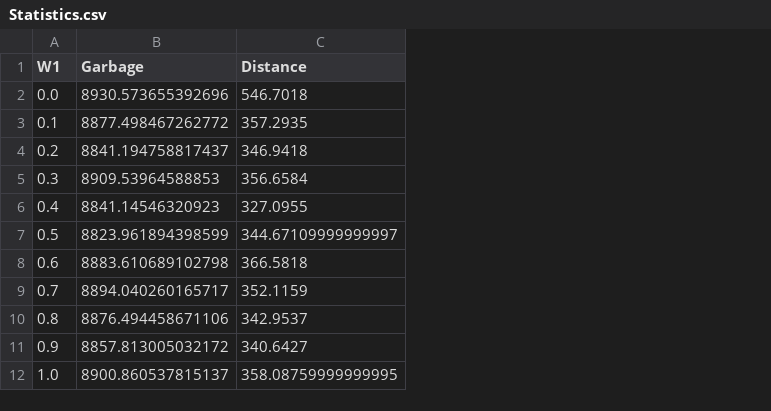
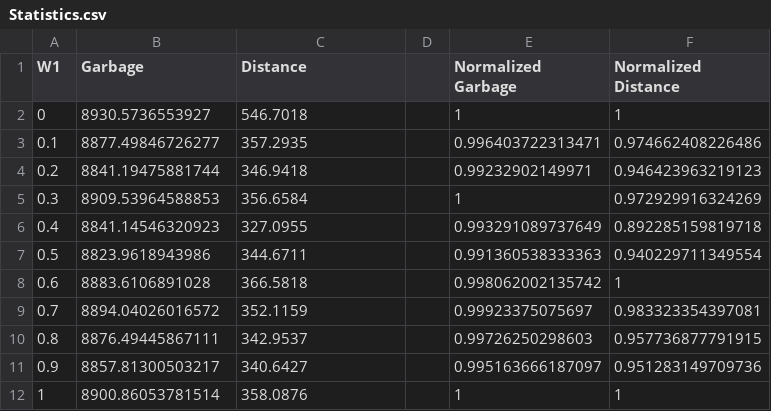
Before and after one commit to MeetMaratha/Solid-Waste-Collection, a CSV file: Data/Dynamic Data/Multiple Trucks/3 Trucks Sensitivity/Statistics.csv, drawn as a sheet; removed rows and columns are numbered as before the commit, all else as after; the diff names each change by its address in the sheet, - before the commit and + after, or states it on an @@ line.

```diff
--- a/Data/Dynamic Data/Multiple Trucks/3 Trucks Sensitivity/Statistics.csv
+++ b/Data/Dynamic Data/Multiple Trucks/3 Trucks Sensitivity/Statistics.csv
+column D, empty
+column E (Normalized Garbage), rows 3-11: 0.996403722313471 | 0.99232902149971 | 1 | 0.993291089737649 | 0.991360538333363 | 0.998062002135742 | 0.99923375075697 | 0.99726250298603 | 0.995163666187097
+column F (Normalized Distance), rows 3-11: 0.974662408226486 | 0.946423963219123 | 0.972929916324269 | 0.892285159819718 | 0.940229711349554 | 1 | 0.983323354397081 | 0.957736877791915 | 0.951283149709736
-row 2: 0.0 | 8930.573655392696 | 546.7018
+row 2: 0 | 8930.5736553927 | 546.7018 |  | 1 | 1
-B3 (Garbage): 8877.498467262772
+B3 (Garbage): 8877.49846726277
-B4 (Garbage): 8841.194758817437
+B4 (Garbage): 8841.19475881744
-B7 (Garbage): 8823.961894398599
+B7 (Garbage): 8823.9618943986
-C7 (Distance): 344.67109999999997
+C7 (Distance): 344.6711
-B8 (Garbage): 8883.610689102798
+B8 (Garbage): 8883.6106891028
-B9 (Garbage): 8894.040260165717
+B9 (Garbage): 8894.04026016572
-B10 (Garbage): 8876.494458671106
+B10 (Garbage): 8876.49445867111
-B11 (Garbage): 8857.813005032172
+B11 (Garbage): 8857.81300503217
-row 12: 1.0 | 8900.860537815137 | 358.08759999999995
+row 12: 1 | 8900.86053781514 | 358.0876 |  | 1 | 1
```
Also changed, not shown: Data/Dynamic Data/Multiple Trucks/3 Trucks Sensitivity/Complete Data.csv, 1 other file.
